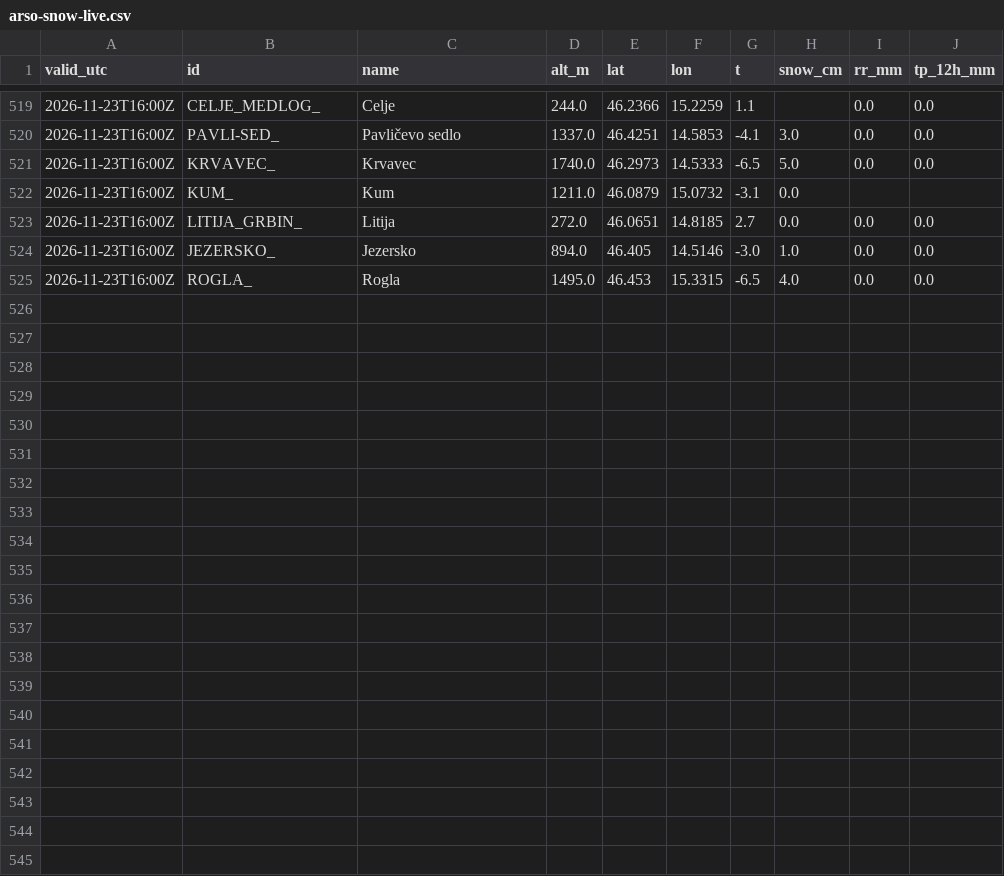
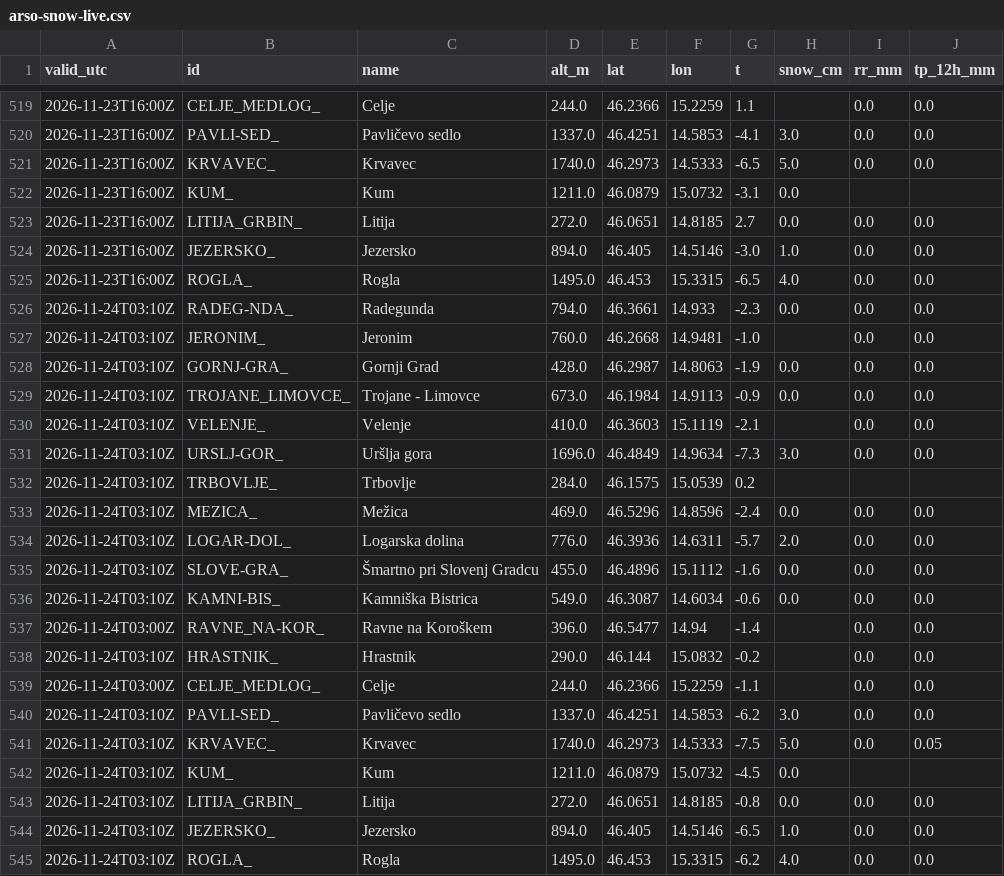
Before and after one commit to ibanezar/weather-station, a CSV file: data/arso-snow-live.csv, drawn as a sheet; only a part is shown, gaps mark what is left out; the diff names each change by its address in the sheet, - before the commit and + after, or states it on an @@ line.

Commit message:
data: ARSO sneg v živo 2026-11-24T03:23Z [skip ci]

```diff
--- a/data/arso-snow-live.csv
+++ b/data/arso-snow-live.csv
+row 526: 2026-11-24T03:10Z | RADEG-NDA_ | Radegunda | 794.0 | 46.3661 | 14.933 | -2.3 | 0.0 | 0.0 | 0.0
+row 527: 2026-11-24T03:10Z | JERONIM_ | Jeronim | 760.0 | 46.2668 | 14.9481 | -1.0 |  | 0.0 | 0.0
+row 528: 2026-11-24T03:10Z | GORNJ-GRA_ | Gornji Grad | 428.0 | 46.2987 | 14.8063 | -1.9 | 0.0 | 0.0 | 0.0
+row 529: 2026-11-24T03:10Z | TROJANE_LIMOVCE_ | Trojane - Limovce | 673.0 | 46.1984 | 14.9113 | -0.9 | 0.0 | 0.0 | 0.0
+row 530: 2026-11-24T03:10Z | VELENJE_ | Velenje | 410.0 | 46.3603 | 15.1119 | -2.1 |  | 0.0 | 0.0
+row 531: 2026-11-24T03:10Z | URSLJ-GOR_ | Uršlja gora | 1696.0 | 46.4849 | 14.9634 | -7.3 | 3.0 | 0.0 | 0.0
+row 532: 2026-11-24T03:10Z | TRBOVLJE_ | Trbovlje | 284.0 | 46.1575 | 15.0539 | 0.2
+row 533: 2026-11-24T03:10Z | MEZICA_ | Mežica | 469.0 | 46.5296 | 14.8596 | -2.4 | 0.0 | 0.0 | 0.0
+row 534: 2026-11-24T03:10Z | LOGAR-DOL_ | Logarska dolina | 776.0 | 46.3936 | 14.6311 | -5.7 | 2.0 | 0.0 | 0.0
+row 535: 2026-11-24T03:10Z | SLOVE-GRA_ | Šmartno pri Slovenj Gradcu | 455.0 | 46.4896 | 15.1112 | -1.6 | 0.0 | 0.0 | 0.0
+row 536: 2026-11-24T03:10Z | KAMNI-BIS_ | Kamniška Bistrica | 549.0 | 46.3087 | 14.6034 | -0.6 | 0.0 | 0.0 | 0.0
+row 537: 2026-11-24T03:00Z | RAVNE_NA-KOR_ | Ravne na Koroškem | 396.0 | 46.5477 | 14.94 | -1.4 |  | 0.0 | 0.0
+row 538: 2026-11-24T03:10Z | HRASTNIK_ | Hrastnik | 290.0 | 46.144 | 15.0832 | -0.2 |  | 0.0 | 0.0
+row 539: 2026-11-24T03:00Z | CELJE_MEDLOG_ | Celje | 244.0 | 46.2366 | 15.2259 | -1.1 |  | 0.0 | 0.0
+row 540: 2026-11-24T03:10Z | PAVLI-SED_ | Pavličevo sedlo | 1337.0 | 46.4251 | 14.5853 | -6.2 | 3.0 | 0.0 | 0.0
+row 541: 2026-11-24T03:10Z | KRVAVEC_ | Krvavec | 1740.0 | 46.2973 | 14.5333 | -7.5 | 5.0 | 0.0 | 0.05
+row 542: 2026-11-24T03:10Z | KUM_ | Kum | 1211.0 | 46.0879 | 15.0732 | -4.5 | 0.0
+row 543: 2026-11-24T03:10Z | LITIJA_GRBIN_ | Litija | 272.0 | 46.0651 | 14.8185 | -0.8 | 0.0 | 0.0 | 0.0
+row 544: 2026-11-24T03:10Z | JEZERSKO_ | Jezersko | 894.0 | 46.405 | 14.5146 | -6.5 | 1.0 | 0.0 | 0.0
+row 545: 2026-11-24T03:10Z | ROGLA_ | Rogla | 1495.0 | 46.453 | 15.3315 | -6.2 | 4.0 | 0.0 | 0.0
```
